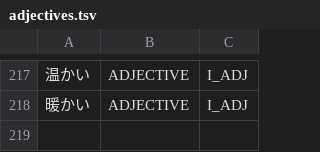
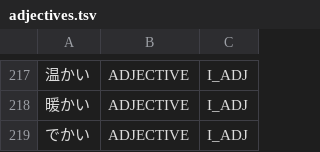
Before and after one commit to aitytech/suzume, a TSV file: data/core/adjectives.tsv, drawn as a sheet; only a part is shown, gaps mark what is left out; the diff names each change by its address in the sheet, - before the commit and + after, or states it on an @@ line.

Commit message:
fix: Stop particle+かかる from collapsing into a fake かい-adjective
修理にかかった was mis-tokenized as 修理 + にかい: the hiragana adjective path reconstructs a にかい base from に+かかった, the particle-starting analog of the noun+かかる case. Skip the candidate when it starts with a particle, its base is not a dictionary adjective, the surface ends in a past/te marker (た/て/だ/で), and the sequence after the particle is a dictionary verb conjugation. The past/te gate spares genuine bare adjectives (でかい → で+買い would otherwise misfire); register the colloquial adjective でかい so its past form でかかった also stays adjectival.

```diff
--- a/data/core/adjectives.tsv
+++ b/data/core/adjectives.tsv
+row 219: でかい | ADJECTIVE | I_ADJ
```
Also changed, not shown: 4 other files.
